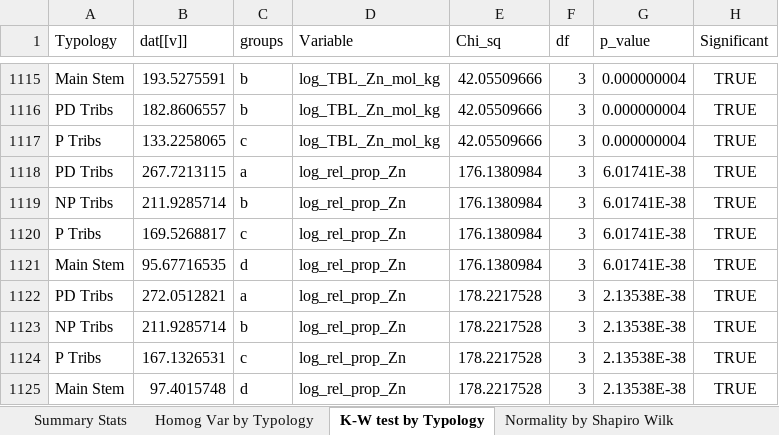
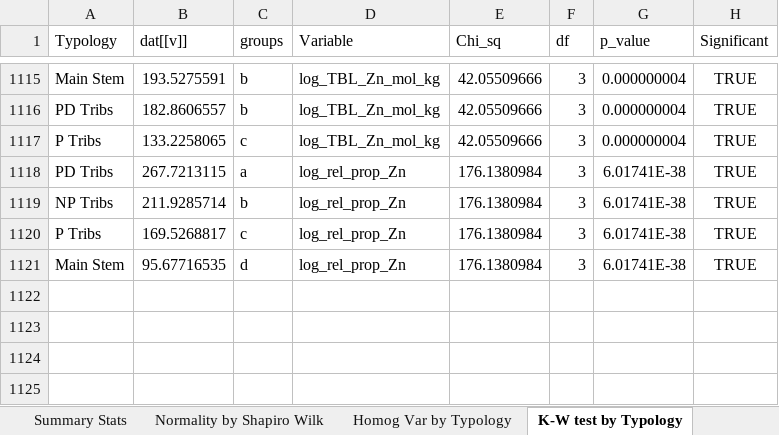
Before and after one commit to cabbiogeo99/Trace-element-bioavailability-spatial-assessment, an Excel workbook: Zinc/6. Statistical data analysis/Statistical_analyses_by_typology.xlsx, sheet K-W test by Typology, drawn as a sheet; only a part is shown, gaps mark what is left out; values as stored, in another font and other column widths than the file's, no borders; the diff names each change by its address in the sheet, - before the commit and + after, or states it on an @@ line.

```diff
--- a/Zinc/6. Statistical data analysis/Statistical_analyses_by_typology.xlsx (sheet K-W test by Typology)
+++ b/Zinc/6. Statistical data analysis/Statistical_analyses_by_typology.xlsx (sheet K-W test by Typology)
@@ sheet tab order changed: Summary Stats | Normality by Shapiro Wilk | Homog Var by Typology | K-W test by Typology @@
-row 1122: PD Tribs | 272.0512821 | a | log_rel_prop_Zn | 178.2217528 | 3 | 2.13538E-38 | TRUE
-row 1123: NP Tribs | 211.9285714 | b | log_rel_prop_Zn | 178.2217528 | 3 | 2.13538E-38 | TRUE
-row 1124: P Tribs | 167.1326531 | c | log_rel_prop_Zn | 178.2217528 | 3 | 2.13538E-38 | TRUE
-row 1125: Main Stem | 97.4015748 | d | log_rel_prop_Zn | 178.2217528 | 3 | 2.13538E-38 | TRUE
```
Also changed, not shown: sheet Summary Stats, Copper/6. Statistical data analysis/Multiple linear regression/MLR.xlsx, Copper/6. Statistical data analysis/Plots of Cu Toxicity/overlap_Cu_by_typology.xlsx, 41 other files.
